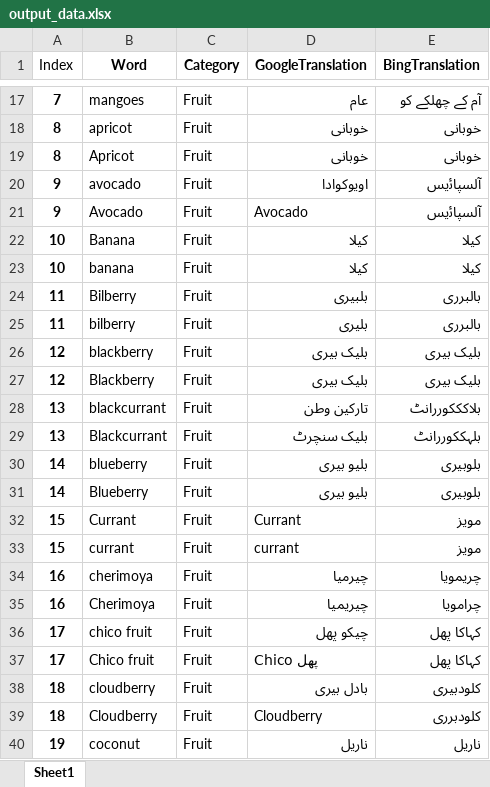
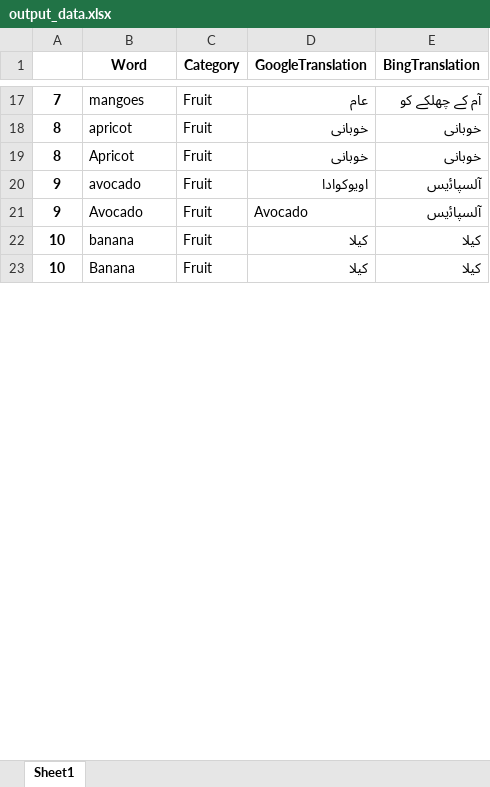
Before and after one commit to bilgrami/urdu-translation, an Excel workbook: translate-helper/data/output_data.xlsx, sheet Sheet1, drawn as a sheet; only a part is shown, gaps mark what is left out; values as stored, in another font and other column widths than the file's, no borders; removed rows and columns are numbered as before the commit, all else as after; the diff covers the shown part only; the diff names each change by its address in the sheet, - before the commit and + after, or states it on an @@ line.

```diff
--- a/translate-helper/data/output_data.xlsx (sheet Sheet1)
+++ b/translate-helper/data/output_data.xlsx (sheet Sheet1)
-A1: Index
+A1: (empty)
@@ row 23 moved to row 22: 10 @@
-row 24: 11 | Bilberry | Fruit | بلبیری | بالبرری
-row 25: 11 | bilberry | Fruit | بلیری | بالبرری
-row 26: 12 | blackberry | Fruit | بلیک بیری | بلیک بیری
-row 27: 12 | Blackberry | Fruit | بلیک بیری | بلیک بیری
-row 28: 13 | blackcurrant | Fruit | تارکین وطن | بلاکککوررانٹ
-row 29: 13 | Blackcurrant | Fruit | بلیک سنچرٹ | بلہککوررانٹ
-row 30: 14 | blueberry | Fruit | بلیو بیری | بلوبیری
-row 31: 14 | Blueberry | Fruit | بلیو بیری | بلوبیری
-row 32: 15 | Currant | Fruit | Currant | مویز
-row 33: 15 | currant | Fruit | currant | مویز
-row 34: 16 | cherimoya | Fruit | چیرمیا | چریمویا
-row 35: 16 | Cherimoya | Fruit | چیریمیا | چرامویا
-row 36: 17 | chico fruit | Fruit | چیکو پھل | کہاکا پھل
-row 37: 17 | Chico fruit | Fruit | Chico پھل | کہاکا پھل
-row 38: 18 | cloudberry | Fruit | بادل بیری | کلودبیری
-row 39: 18 | Cloudberry | Fruit | Cloudberry | کلودبرری
-row 40: 19 | coconut | Fruit | ناریل | ناریل
```
Also changed, not shown: 6 added rows, 211 removed rows, 1 moved row and 21 edited cells elsewhere in this sheet, 6 other files.
